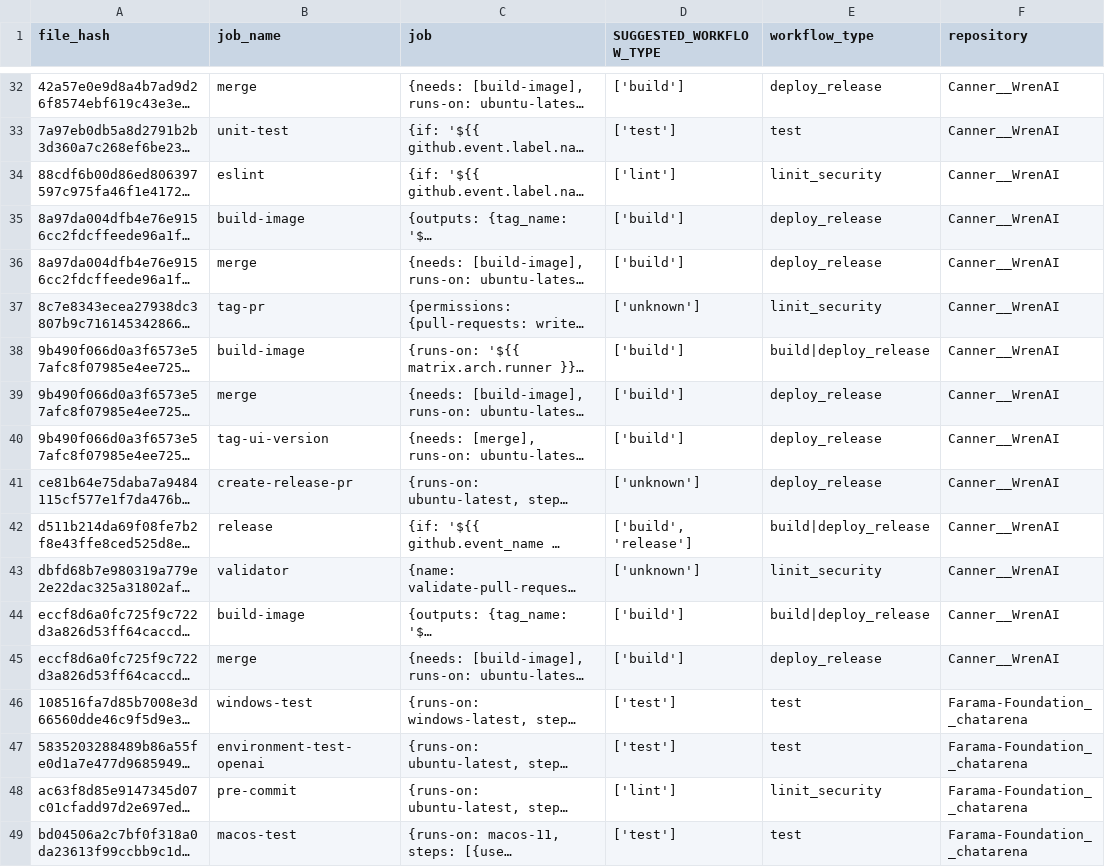
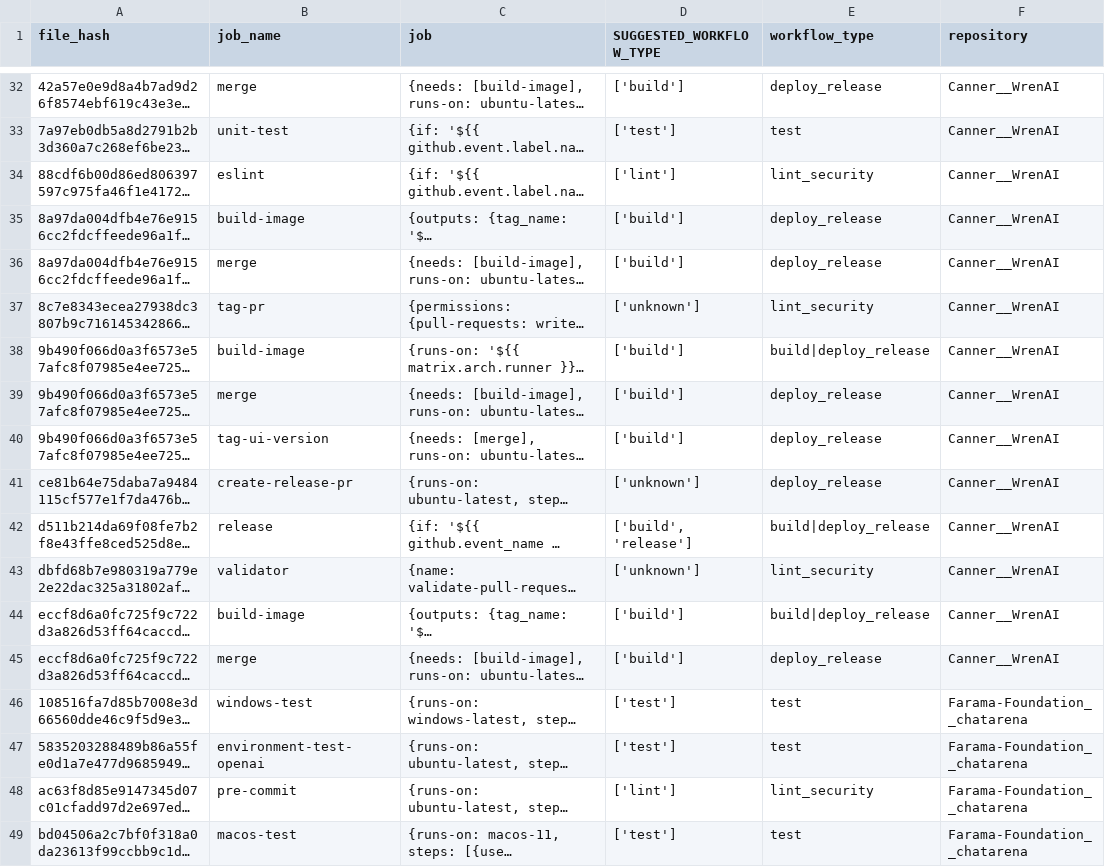
Before and after one commit to GiuSeppE898/SE4AI-base, a CSV file: gigawork/extracted_workflow_types.csv, drawn as a sheet; only a part is shown, gaps mark what is left out; long unchanged cells end in …; the diff covers the shown part only; the diff names each change by its address in the sheet, - before the commit and + after, or states it on an @@ line.

```diff
--- a/gigawork/extracted_workflow_types.csv
+++ b/gigawork/extracted_workflow_types.csv
-E34 (workflow_type): linit_security
+E34 (workflow_type): lint_security
-E37 (workflow_type): linit_security
+E37 (workflow_type): lint_security
-E43 (workflow_type): linit_security
+E43 (workflow_type): lint_security
-E48 (workflow_type): linit_security
+E48 (workflow_type): lint_security
```
Also changed, not shown: 9 edited cells elsewhere in this file, 1 other file.
